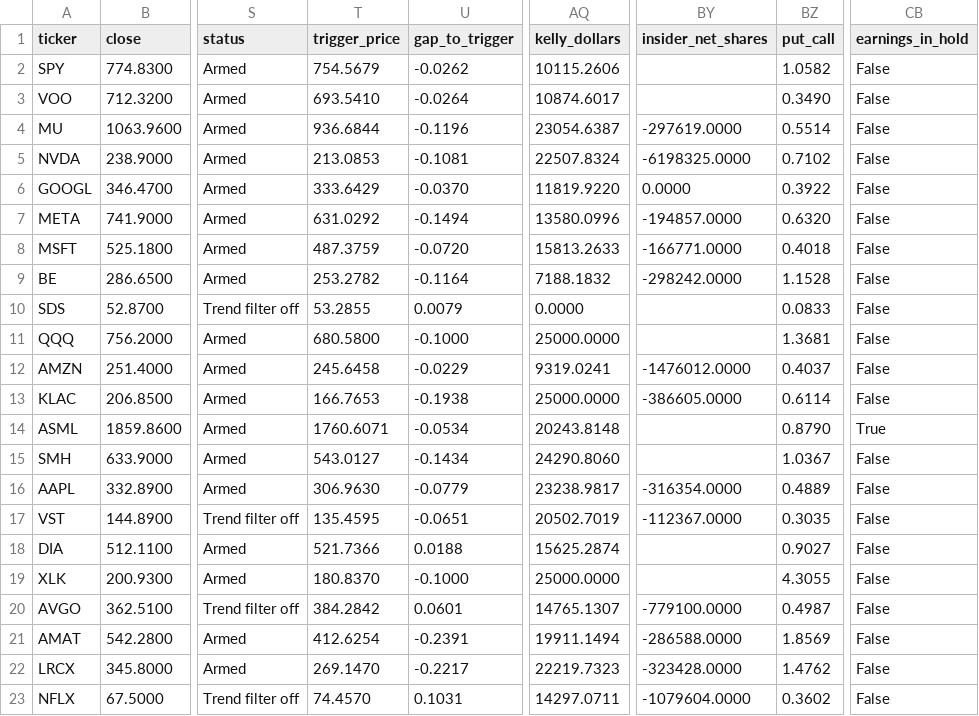
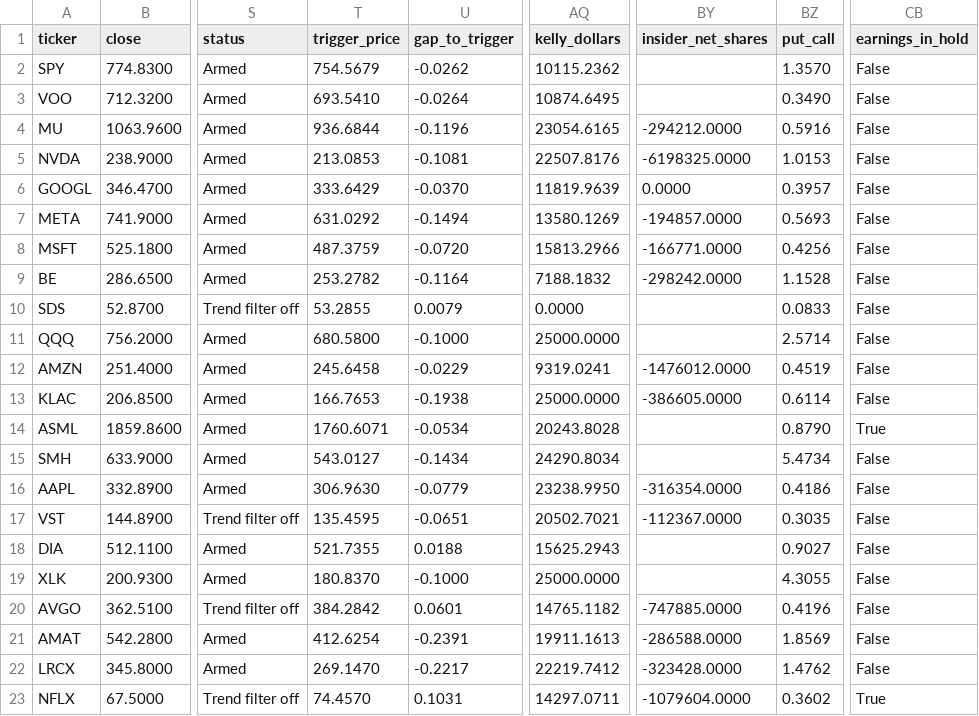
Before and after one commit to srikarnadella/sp500-screener, a CSV file: docs/data/dip_results.csv, drawn as a sheet; only a part is shown, gaps mark what is left out; the diff covers the shown part only; the diff names each change by its address in the sheet, - before the commit and + after, or states it on an @@ line.

```diff
--- a/docs/data/dip_results.csv
+++ b/docs/data/dip_results.csv
-AQ2 (kelly_dollars): 10115.2606
+AQ2 (kelly_dollars): 10115.2362
-BZ2 (put_call): 1.0582
+BZ2 (put_call): 1.3570
-AQ3 (kelly_dollars): 10874.6017
+AQ3 (kelly_dollars): 10874.6495
-AQ4 (kelly_dollars): 23054.6387
+AQ4 (kelly_dollars): 23054.6165
-BY4 (insider_net_shares): -297619.0000
+BY4 (insider_net_shares): -294212.0000
-BZ4 (put_call): 0.5514
+BZ4 (put_call): 0.5916
-AQ5 (kelly_dollars): 22507.8324
+AQ5 (kelly_dollars): 22507.8176
-BZ5 (put_call): 0.7102
+BZ5 (put_call): 1.0153
-AQ6 (kelly_dollars): 11819.9220
+AQ6 (kelly_dollars): 11819.9639
-BZ6 (put_call): 0.3922
+BZ6 (put_call): 0.3957
-AQ7 (kelly_dollars): 13580.0996
+AQ7 (kelly_dollars): 13580.1269
-BZ7 (put_call): 0.6320
+BZ7 (put_call): 0.5693
-AQ8 (kelly_dollars): 15813.2633
+AQ8 (kelly_dollars): 15813.2966
-BZ8 (put_call): 0.4018
+BZ8 (put_call): 0.4256
-BZ11 (put_call): 1.3681
+BZ11 (put_call): 2.5714
-BZ12 (put_call): 0.4037
+BZ12 (put_call): 0.4519
-AQ14 (kelly_dollars): 20243.8148
+AQ14 (kelly_dollars): 20243.8028
-AQ15 (kelly_dollars): 24290.8060
+AQ15 (kelly_dollars): 24290.8034
-BZ15 (put_call): 1.0367
+BZ15 (put_call): 5.4734
-AQ16 (kelly_dollars): 23238.9817
+AQ16 (kelly_dollars): 23238.9950
-BZ16 (put_call): 0.4889
+BZ16 (put_call): 0.4186
-AQ17 (kelly_dollars): 20502.7019
+AQ17 (kelly_dollars): 20502.7021
-T18 (trigger_price): 521.7366
+T18 (trigger_price): 521.7355
-AQ18 (kelly_dollars): 15625.2874
+AQ18 (kelly_dollars): 15625.2943
-AQ20 (kelly_dollars): 14765.1307
+AQ20 (kelly_dollars): 14765.1182
-BY20 (insider_net_shares): -779100.0000
+BY20 (insider_net_shares): -747885.0000
-BZ20 (put_call): 0.4987
+BZ20 (put_call): 0.4196
-AQ21 (kelly_dollars): 19911.1494
+AQ21 (kelly_dollars): 19911.1613
-AQ22 (kelly_dollars): 22219.7323
+AQ22 (kelly_dollars): 22219.7412
-CB23 (earnings_in_hold): False
+CB23 (earnings_in_hold): True
```
Also changed, not shown: 25 edited cells elsewhere in this file, docs/data/screen_latest.csv, docs/data/signals_history.csv, 4 other files.
